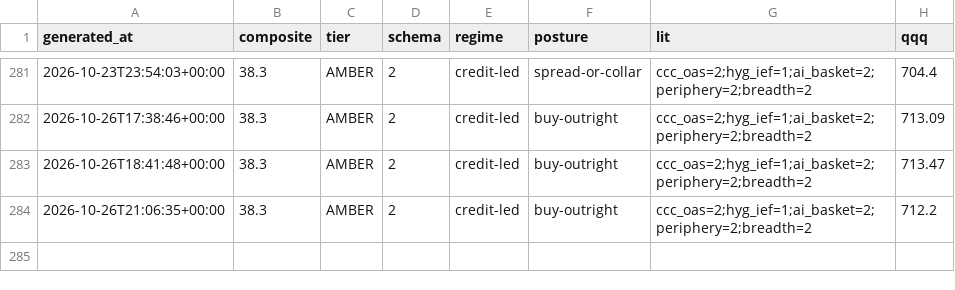
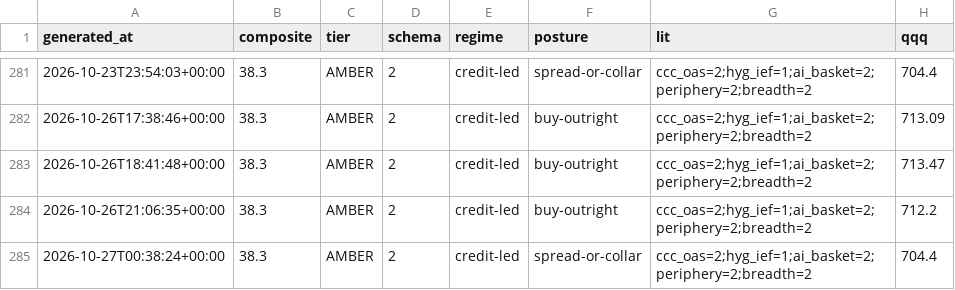
Before and after one commit to pdante/crash-dashboard-data, a CSV file: history.csv, drawn as a sheet; only a part is shown, gaps mark what is left out; the diff names each change by its address in the sheet, - before the commit and + after, or states it on an @@ line.

```diff
--- a/history.csv
+++ b/history.csv
+row 285: 2026-10-27T00:38:24+00:00 | 38.3 | AMBER | 2 | credit-led | spread-or-collar | ccc_oas=2;hyg_ief=1;ai_basket=2;periphery=2;breadth=2 | 704.4
```
Also changed, not shown: skew_history.csv, 7 other files.
